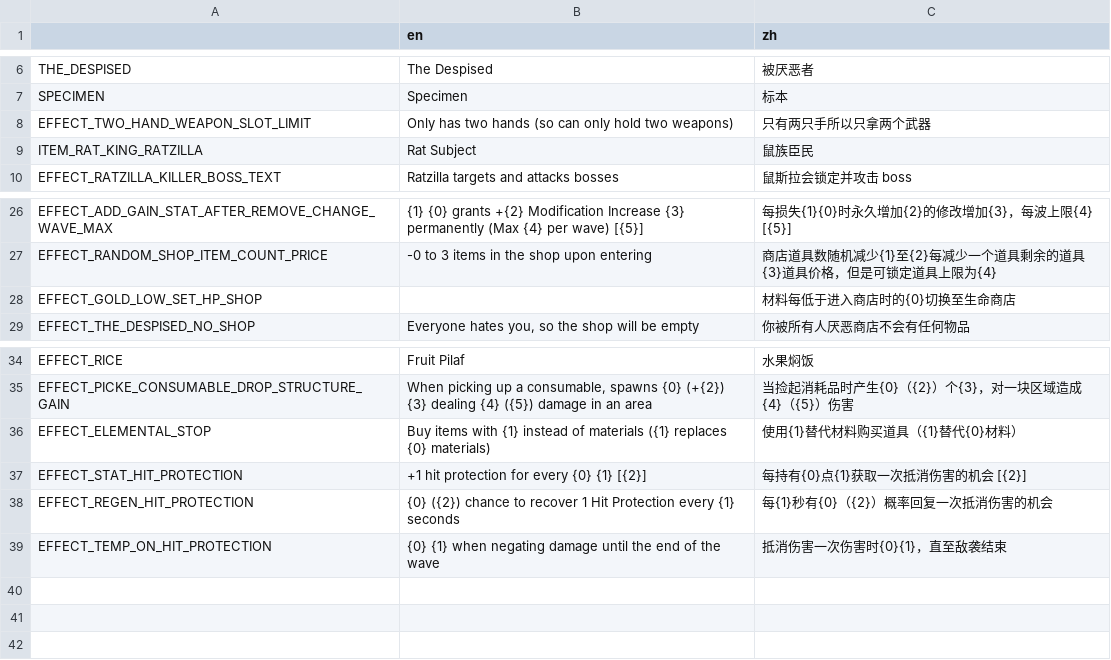
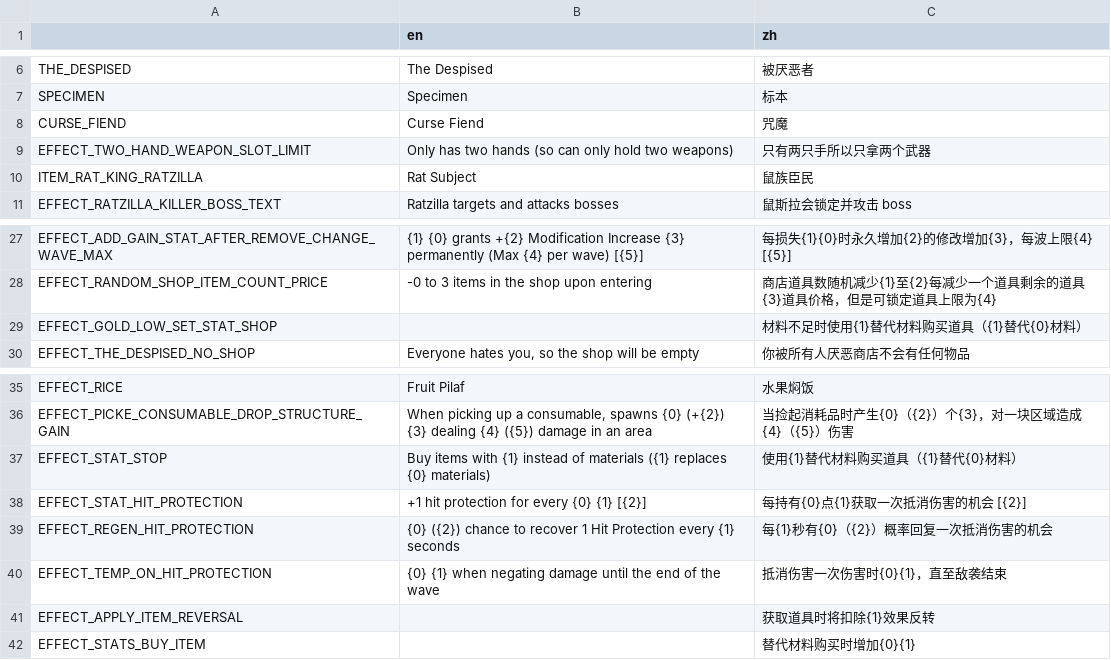
Before and after one commit to FengLiuFeseliud/Brotato-FengAddMods, a CSV file: translations/translations.csv, drawn as a sheet; only a part is shown, gaps mark what is left out.

Commit message:
add curse_fiend

```diff
--- a/translations/translations.csv
+++ b/translations/translations.csv
@@ -7,2 +7,3 @@ THE_DESPISED,The Despised,被厌恶者
 SPECIMEN,Specimen,标本
+CURSE_FIEND,Curse Fiend,咒魔
 EFFECT_TWO_HAND_WEAPON_SLOT_LIMIT,Only has two hands (so can only hold two weapons),只有两只手所以只拿两个武器
@@ -27,3 +28,3 @@ EFFECT_ADD_GAIN_STAT_AFTER_REMOVE_CHANGE_WAVE_MAX,{1} {0} grants +{2} Modificati
 EFFECT_RANDOM_SHOP_ITEM_COUNT_PRICE,-0 to 3 items in the shop upon entering,"商店道具数随机减少{1}至{2}每减少一个道具剩余的道具{3}道具价格，但是可锁定道具上限为{4}"
-EFFECT_GOLD_LOW_SET_HP_SHOP,,材料每低于进入商店时的{0}切换至生命商店
+EFFECT_GOLD_LOW_SET_STAT_SHOP,,材料不足时使用{1}替代材料购买道具（{1}替代{0}材料）
 EFFECT_THE_DESPISED_NO_SHOP,"Everyone hates you, so the shop will be empty",你被所有人厌恶商店不会有任何物品
@@ -35,3 +36,3 @@ EFFECT_RICE,Fruit Pilaf,水果焖饭
 EFFECT_PICKE_CONSUMABLE_DROP_STRUCTURE_GAIN,"When picking up a consumable, spawns {0} (+{2}) {3} dealing {4} ({5}) damage in an area",当捡起消耗品时产生{0}（{2}）个{3}，对一块区域造成{4}（{5}）伤害
-EFFECT_ELEMENTAL_STOP,"Buy items with {1} instead of materials ({1} replaces {0} materials)",使用{1}替代材料购买道具（{1}替代{0}材料）
+EFFECT_STAT_STOP,"Buy items with {1} instead of materials ({1} replaces {0} materials)",使用{1}替代材料购买道具（{1}替代{0}材料）
 EFFECT_STAT_HIT_PROTECTION,"+1 hit protection for every {0} {1} [{2}]",每持有{0}点{1}获取一次抵消伤害的机会 [{2}]
@@ -39 +40,3 @@ EFFECT_REGEN_HIT_PROTECTION,"{0} ({2}) chance to recover 1 Hit Protection every
 EFFECT_TEMP_ON_HIT_PROTECTION,"{0} {1} when negating damage until the end of the wave","抵消伤害一次伤害时{0}{1}，直至敌袭结束"
+EFFECT_APPLY_ITEM_REVERSAL,,获取道具时将扣除{1}效果反转
+EFFECT_STATS_BUY_ITEM,,替代材料购买时增加{0}{1}
```
Also changed, not shown: 17 other files.
